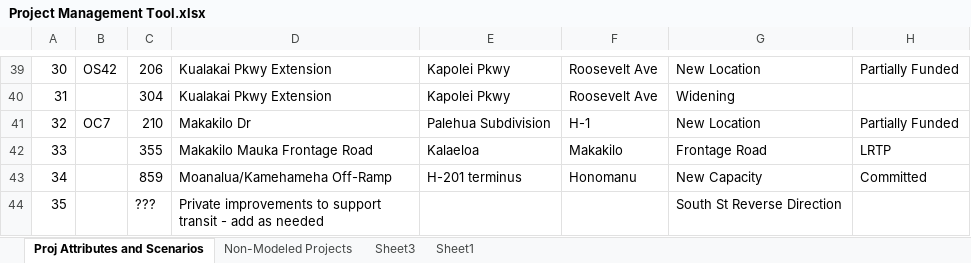
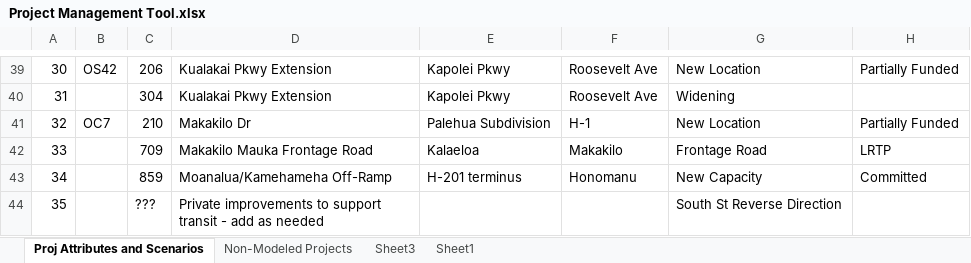
Before and after one commit to OahuMPO/archived_travel_model, an Excel workbook: Project Management Tool.xlsx, sheet Proj Attributes and Scenarios, drawn as a sheet; only a part is shown, gaps mark what is left out; values as stored, in another font and other column widths than the file's, no borders; charts and pictures not drawn; the diff names each change by its address in the sheet, - before the commit and + after, or states it on an @@ line.

Commit message:
Change Makakilo frontage rd project number to 709

```diff
--- a/Project Management Tool.xlsx (sheet Proj Attributes and Scenarios)
+++ b/Project Management Tool.xlsx (sheet Proj Attributes and Scenarios)
-C42: 355
+C42: 709
```
